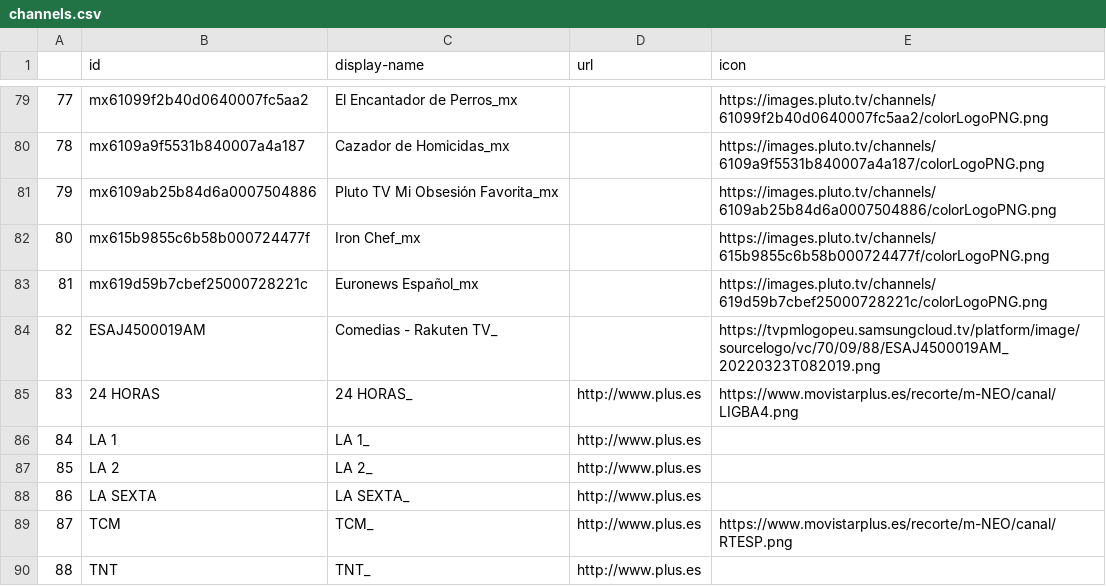
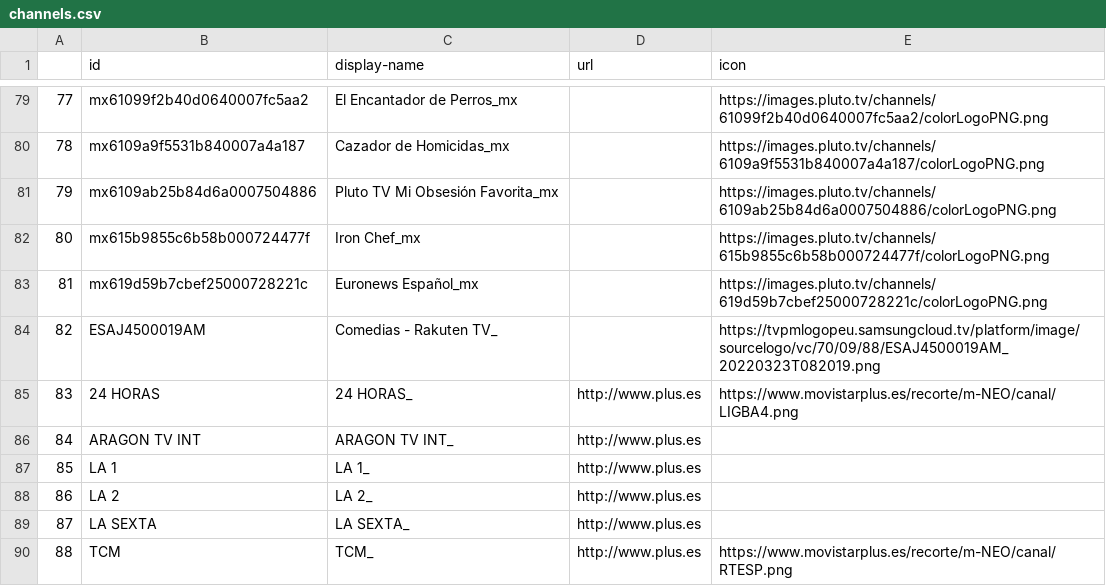
Before and after one commit to daedae2001/lista, a CSV file: channels.csv, drawn as a sheet; only a part is shown, gaps mark what is left out; the shorter side is filled out with more unchanged rows; addresses are those after the commit; the diff names each change by its address in the sheet, - before the commit and + after, or states it on an @@ line.

```diff
--- a/channels.csv
+++ b/channels.csv
+row 86: 84 | ARAGON TV INT | ARAGON TV INT_ | http://www.plus.es
@@ column A renumbered from row 87 down @@
```
Also changed, not shown: 14 other files.
